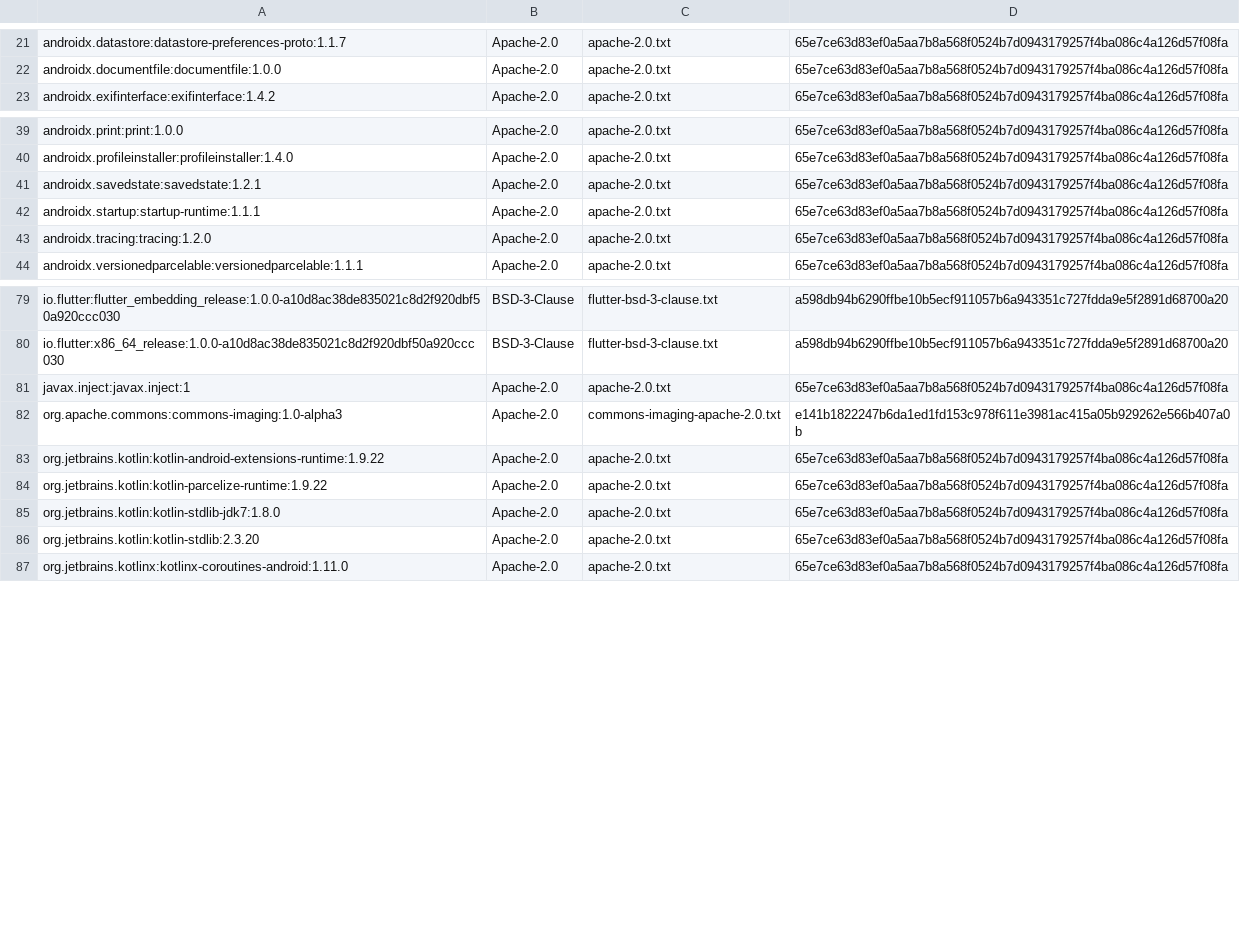
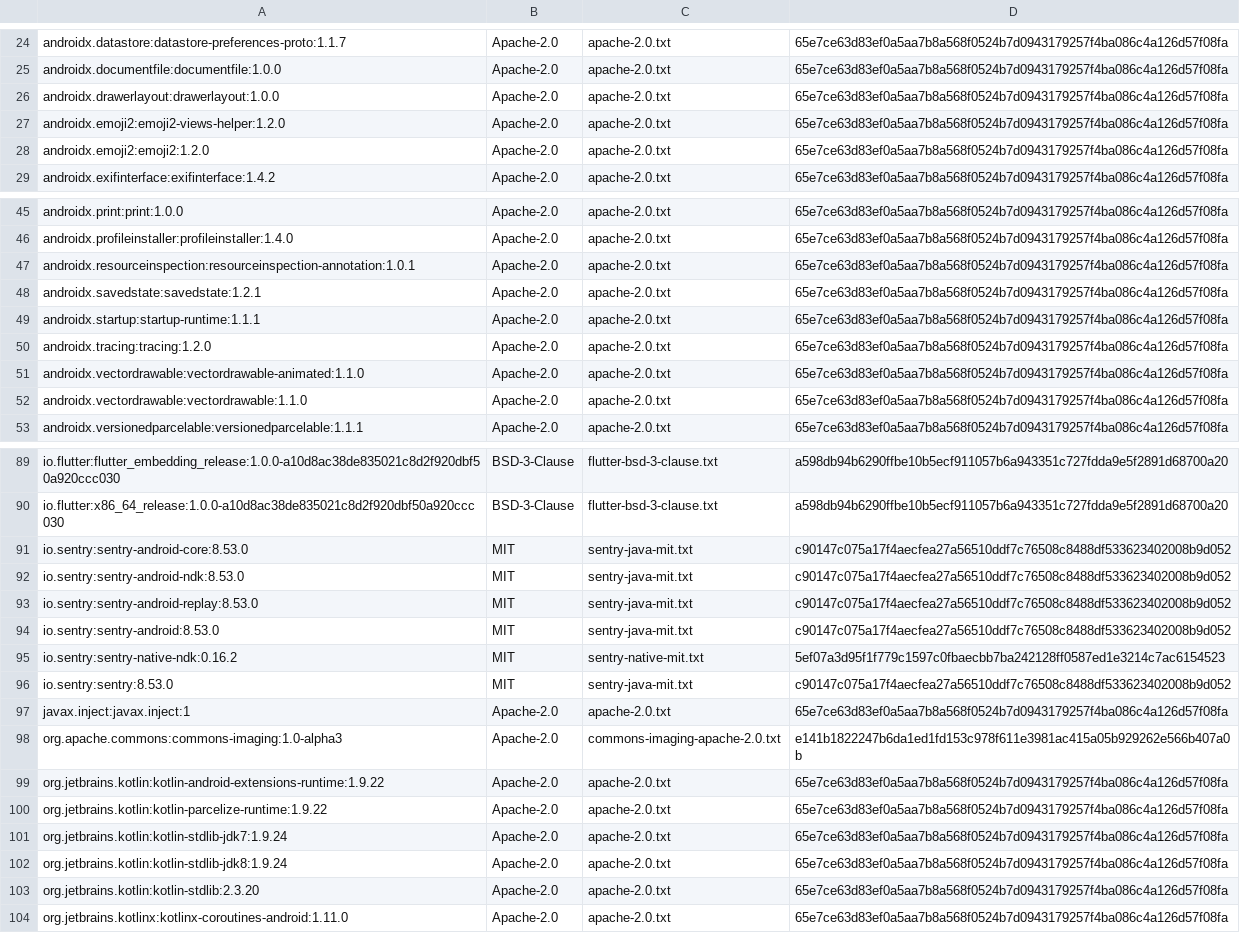
Before and after one commit to nks-hub/nks-nextcloud-talk, a TSV file: apps/mobile/android/app/release-licenses/components.tsv, drawn as a sheet; only a part is shown, gaps mark what is left out; the diff covers the shown part only.

Commit message:
chore: declare the telemetry runtime licences for the release gate

```diff
--- a/apps/mobile/android/app/release-licenses/components.tsv
+++ b/apps/mobile/android/app/release-licenses/components.tsv
@@ -22,2 +25,5 @@ androidx.datastore:datastore-preferences-proto:1.1.7	Apache-2.0	apache-2.0.txt	6
 androidx.documentfile:documentfile:1.0.0	Apache-2.0	apache-2.0.txt	65e7ce63d83ef0a5aa7b8a568f0524b7d0943179257f4ba086c4a126d57f08fa
+androidx.drawerlayout:drawerlayout:1.0.0	Apache-2.0	apache-2.0.txt	65e7ce63d83ef0a5aa7b8a568f0524b7d0943179257f4ba086c4a126d57f08fa
+androidx.emoji2:emoji2-views-helper:1.2.0	Apache-2.0	apache-2.0.txt	65e7ce63d83ef0a5aa7b8a568f0524b7d0943179257f4ba086c4a126d57f08fa
+androidx.emoji2:emoji2:1.2.0	Apache-2.0	apache-2.0.txt	65e7ce63d83ef0a5aa7b8a568f0524b7d0943179257f4ba086c4a126d57f08fa
 androidx.exifinterface:exifinterface:1.4.2	Apache-2.0	apache-2.0.txt	65e7ce63d83ef0a5aa7b8a568f0524b7d0943179257f4ba086c4a126d57f08fa
@@ -40,2 +46,3 @@ androidx.print:print:1.0.0	Apache-2.0	apache-2.0.txt	65e7ce63d83ef0a5aa7b8a568f0
 androidx.profileinstaller:profileinstaller:1.4.0	Apache-2.0	apache-2.0.txt	65e7ce63d83ef0a5aa7b8a568f0524b7d0943179257f4ba086c4a126d57f08fa
+androidx.resourceinspection:resourceinspection-annotation:1.0.1	Apache-2.0	apache-2.0.txt	65e7ce63d83ef0a5aa7b8a568f0524b7d0943179257f4ba086c4a126d57f08fa
 androidx.savedstate:savedstate:1.2.1	Apache-2.0	apache-2.0.txt	65e7ce63d83ef0a5aa7b8a568f0524b7d0943179257f4ba086c4a126d57f08fa
@@ -43,2 +50,4 @@ androidx.startup:startup-runtime:1.1.1	Apache-2.0	apache-2.0.txt	65e7ce63d83ef0a
 androidx.tracing:tracing:1.2.0	Apache-2.0	apache-2.0.txt	65e7ce63d83ef0a5aa7b8a568f0524b7d0943179257f4ba086c4a126d57f08fa
+androidx.vectordrawable:vectordrawable-animated:1.1.0	Apache-2.0	apache-2.0.txt	65e7ce63d83ef0a5aa7b8a568f0524b7d0943179257f4ba086c4a126d57f08fa
+androidx.vectordrawable:vectordrawable:1.1.0	Apache-2.0	apache-2.0.txt	65e7ce63d83ef0a5aa7b8a568f0524b7d0943179257f4ba086c4a126d57f08fa
 androidx.versionedparcelable:versionedparcelable:1.1.1	Apache-2.0	apache-2.0.txt	65e7ce63d83ef0a5aa7b8a568f0524b7d0943179257f4ba086c4a126d57f08fa
@@ -80,2 +90,8 @@ io.flutter:flutter_embedding_release:1.0.0-a10d8ac38de835021c8d2f920dbf50a920ccc
 io.flutter:x86_64_release:1.0.0-a10d8ac38de835021c8d2f920dbf50a920ccc030	BSD-3-Clause	flutter-bsd-3-clause.txt	a598db94b6290ffbe10b5ecf911057b6a943351c727fdda9e5f2891d68700a20
+io.sentry:sentry-android-core:8.53.0	MIT	sentry-java-mit.txt	c90147c075a17f4aecfea27a56510ddf7c76508c8488df533623402008b9d052
+io.sentry:sentry-android-ndk:8.53.0	MIT	sentry-java-mit.txt	c90147c075a17f4aecfea27a56510ddf7c76508c8488df533623402008b9d052
+io.sentry:sentry-android-replay:8.53.0	MIT	sentry-java-mit.txt	c90147c075a17f4aecfea27a56510ddf7c76508c8488df533623402008b9d052
+io.sentry:sentry-android:8.53.0	MIT	sentry-java-mit.txt	c90147c075a17f4aecfea27a56510ddf7c76508c8488df533623402008b9d052
+io.sentry:sentry-native-ndk:0.16.2	MIT	sentry-native-mit.txt	5ef07a3d95f1f779c1597c0fbaecbb7ba242128ff0587ed1e3214c7ac6154523
+io.sentry:sentry:8.53.0	MIT	sentry-java-mit.txt	c90147c075a17f4aecfea27a56510ddf7c76508c8488df533623402008b9d052
 javax.inject:javax.inject:1	Apache-2.0	apache-2.0.txt	65e7ce63d83ef0a5aa7b8a568f0524b7d0943179257f4ba086c4a126d57f08fa
@@ -84,3 +100,4 @@ org.jetbrains.kotlin:kotlin-android-extensions-runtime:1.9.22	Apache-2.0	apache-
 org.jetbrains.kotlin:kotlin-parcelize-runtime:1.9.22	Apache-2.0	apache-2.0.txt	65e7ce63d83ef0a5aa7b8a568f0524b7d0943179257f4ba086c4a126d57f08fa
-org.jetbrains.kotlin:kotlin-stdlib-jdk7:1.8.0	Apache-2.0	apache-2.0.txt	65e7ce63d83ef0a5aa7b8a568f0524b7d0943179257f4ba086c4a126d57f08fa
+org.jetbrains.kotlin:kotlin-stdlib-jdk7:1.9.24	Apache-2.0	apache-2.0.txt	65e7ce63d83ef0a5aa7b8a568f0524b7d0943179257f4ba086c4a126d57f08fa
+org.jetbrains.kotlin:kotlin-stdlib-jdk8:1.9.24	Apache-2.0	apache-2.0.txt	65e7ce63d83ef0a5aa7b8a568f0524b7d0943179257f4ba086c4a126d57f08fa
 org.jetbrains.kotlin:kotlin-stdlib:2.3.20	Apache-2.0	apache-2.0.txt	65e7ce63d83ef0a5aa7b8a568f0524b7d0943179257f4ba086c4a126d57f08fa
```
Also changed, not shown: 4 added rows elsewhere in this file, 4 other files.
